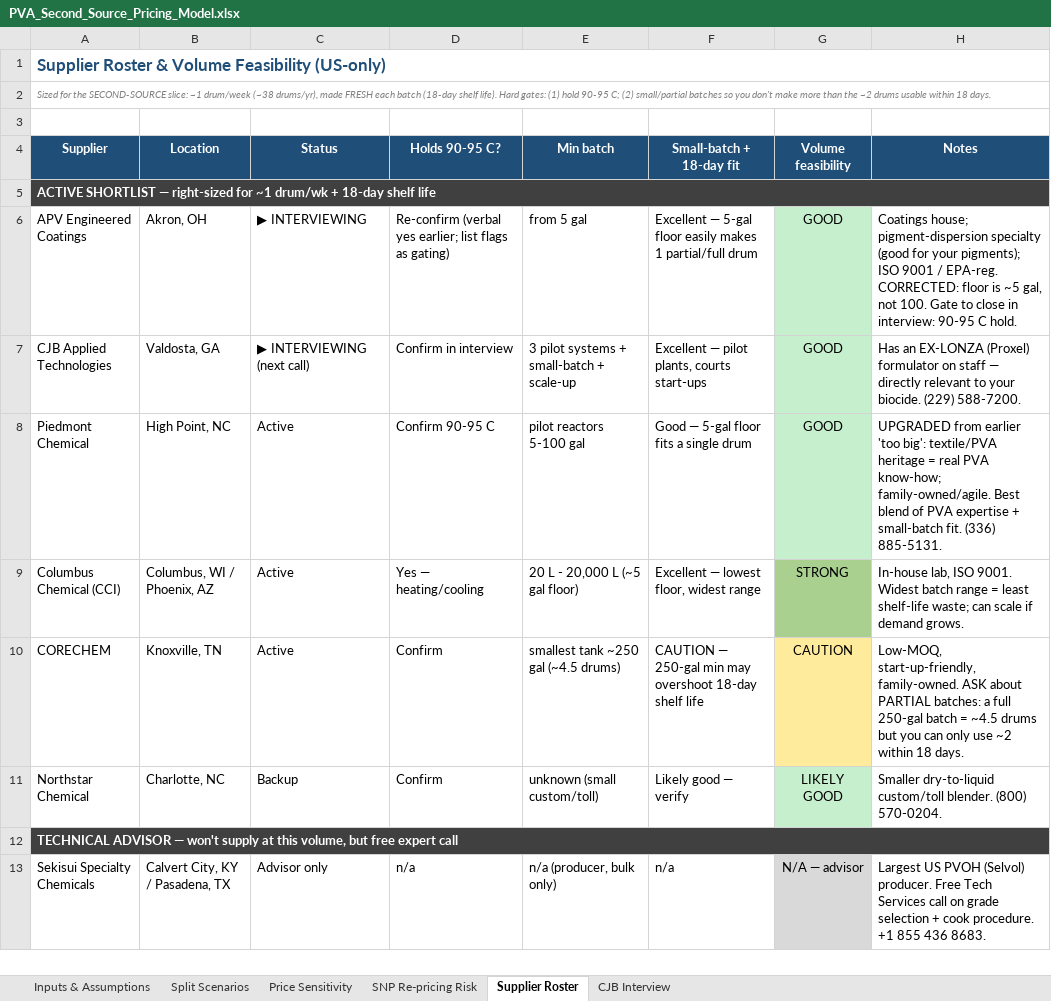
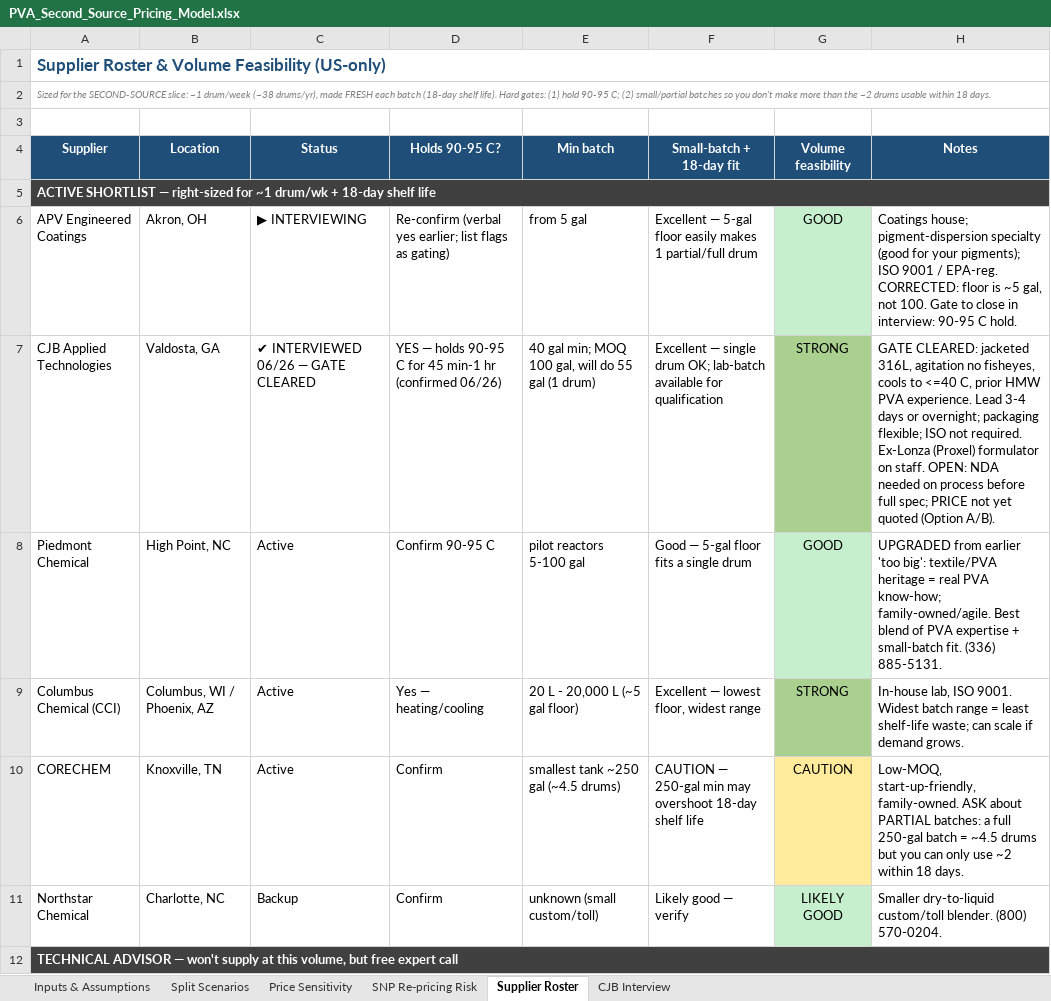
Before and after one commit to naviero1/Claude-Works, an Excel workbook: PVA second supplier initiative/PVA_Second_Source_Pricing_Model.xlsx, sheet Supplier Roster, drawn as a sheet; only a part is shown; the shorter side is filled out with more unchanged rows; values as stored, in another font and other column widths than the file's, no borders; the diff names each change by its address in the sheet, - before the commit and + after, or states it on an @@ line.

```diff
--- a/PVA second supplier initiative/PVA_Second_Source_Pricing_Model.xlsx (sheet Supplier Roster)
+++ b/PVA second supplier initiative/PVA_Second_Source_Pricing_Model.xlsx (sheet Supplier Roster)
-C7 (Status): ▶ INTERVIEWING (next call)
+C7 (Status): ✔ INTERVIEWED 06/26 — GATE CLEARED
-D7 (Holds 90-95 C?): Confirm in interview
+D7 (Holds 90-95 C?): YES — holds 90-95 C for 45 min-1 hr (confirmed 06/26)
-E7 (Min batch): 3 pilot systems + small-batch + scale-up
+E7 (Min batch): 40 gal min; MOQ 100 gal, will do 55 gal (1 drum)
-F7 (Small-batch + 18-day fit): Excellent — pilot plants, courts start-ups
+F7 (Small-batch + 18-day fit): Excellent — single drum OK; lab-batch available for qualification
-G7 (Volume feasibility): GOOD
+G7 (Volume feasibility): STRONG
-G7 fill: #C6EFCE
+G7 fill: #A9D08E
-H7 (Notes): Has an EX-LONZA (Proxel) formulator on staff — directly relevant to your biocide. (229) 588-7200.
+H7 (Notes): GATE CLEARED: jacketed 316L, agitation no fisheyes, cools to <=40 C, prior HMW PVA experience. Lead 3-4 days or overnight; packaging flexible; ISO not required. Ex-Lonza (Proxel) formulator on staff. OPEN: NDA needed on process before full spec; PRICE not yet quoted (Option A/B).
```
Also changed, not shown: sheet CJB Interview, sheet Inputs & Assumptions, 1 other file.
